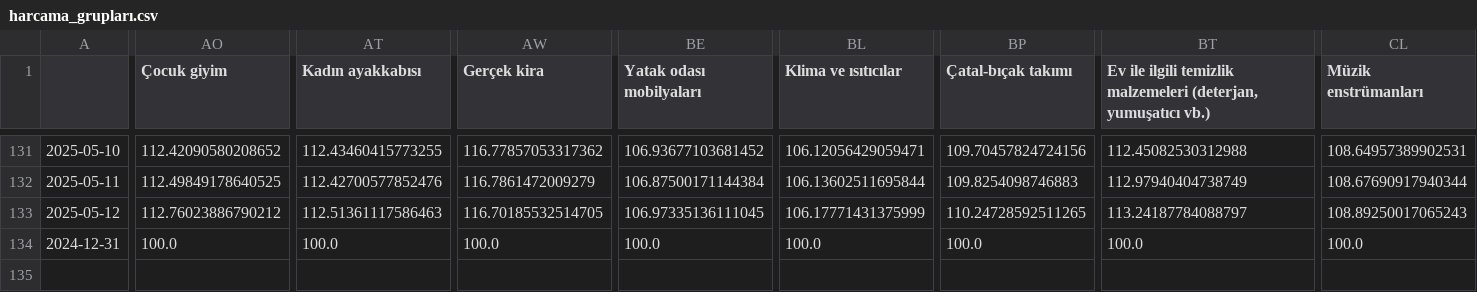
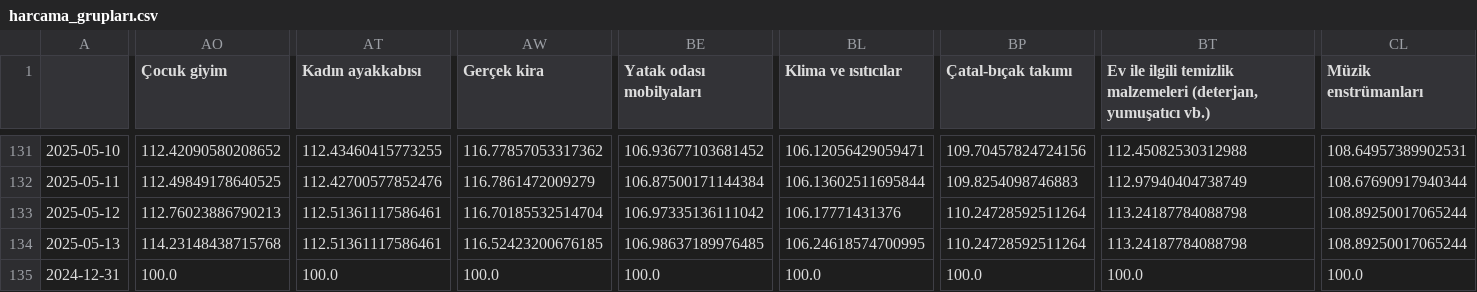
Before and after one commit to kaboya19/web-tufe-streamlit, a CSV file: harcama_grupları.csv, drawn as a sheet; only a part is shown, gaps mark what is left out; rows hold the shown columns only; the diff covers the shown part only; the diff names each change by its address in the sheet, - before the commit and + after, or states it on an @@ line.

```diff
--- a/harcama_grupları.csv
+++ b/harcama_grupları.csv
-AO133 (Çocuk giyim): 112.76023886790212
+AO133 (Çocuk giyim): 112.76023886790213
-AT133 (Kadın ayakkabısı): 112.51361117586463
+AT133 (Kadın ayakkabısı): 112.51361117586461
-AW133 (Gerçek kira): 116.70185532514705
+AW133 (Gerçek kira): 116.70185532514704
-BE133 (Yatak odası mobilyaları): 106.97335136111045
+BE133 (Yatak odası mobilyaları): 106.97335136111042
-BL133 (Klima ve ısıtıcılar): 106.17771431375999
+BL133 (Klima ve ısıtıcılar): 106.17771431376
-BP133 (Çatal-bıçak takımı): 110.24728592511265
+BP133 (Çatal-bıçak takımı): 110.24728592511264
-BT133: 113.24187784088797
+BT133: 113.24187784088798
-CL133 (Müzik enstrümanları): 108.89250017065243
+CL133 (Müzik enstrümanları): 108.89250017065244
+row 134: 2025-05-13 | 114.23148438715768 | 112.51361117586461 | 116.52423200676185 | 106.98637189976485 | 106.24618574700995 | 110.24728592511264 | 113.24187784088798 | 108.89250017065244
```
Also changed, not shown: 1 edited cell elsewhere in this file, anagruplar.csv, gruplar.csv, 18 other files.
